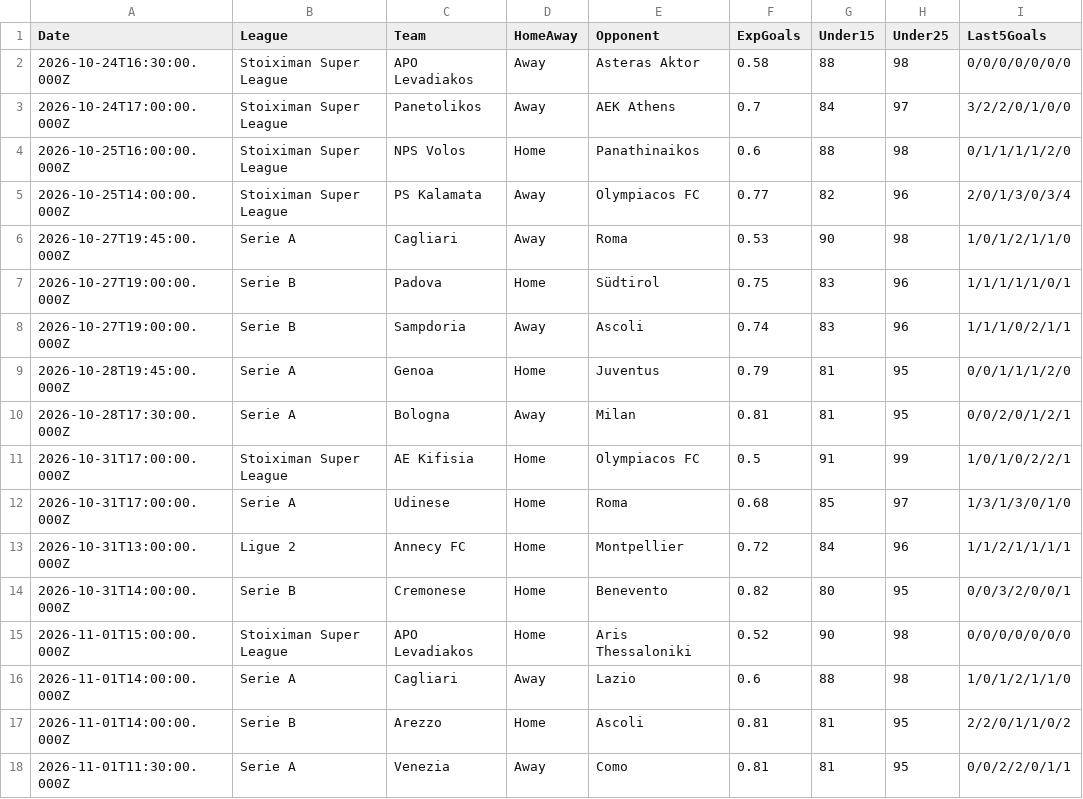
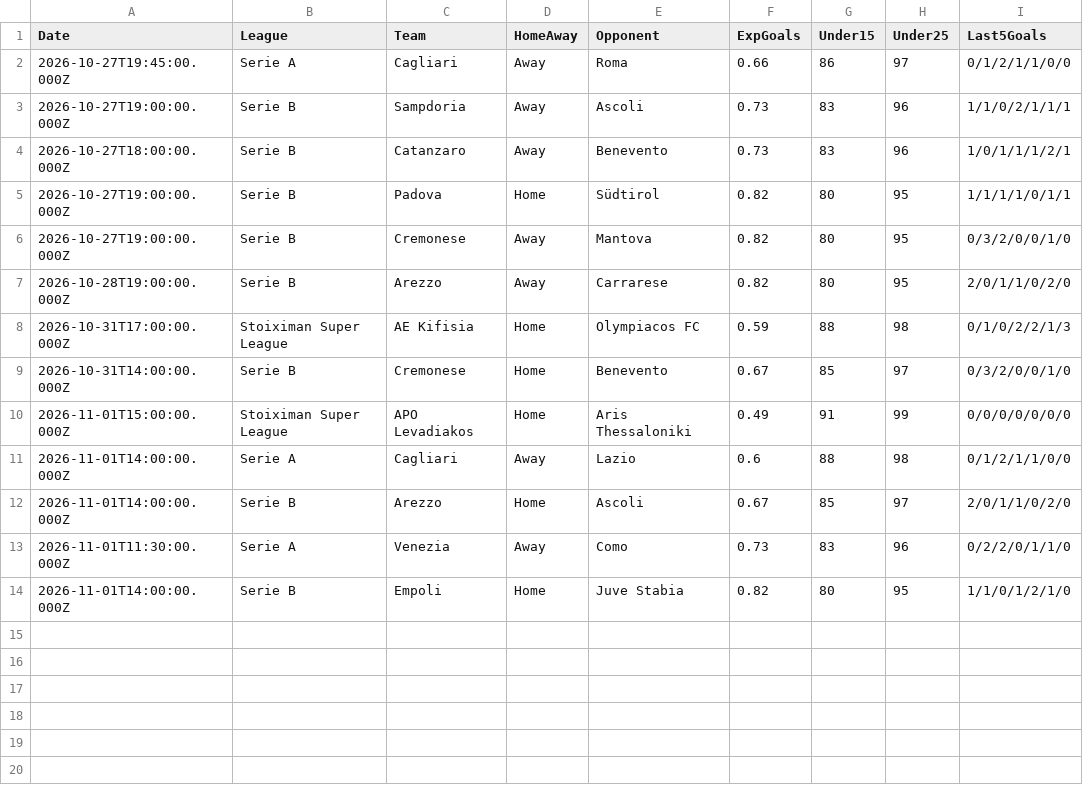
Before and after one commit to niibaboo/Under-Goals, a CSV file: docs/under-iq/scanners/team_under15/team_under15_predictions.csv, drawn as a sheet.

```diff
--- a/docs/under-iq/scanners/team_under15/team_under15_predictions.csv
+++ b/docs/under-iq/scanners/team_under15/team_under15_predictions.csv
@@ -1,18 +1,14 @@
 Date,League,Team,HomeAway,Opponent,ExpGoals,Under15,Under25,Last5Goals
-2026-10-24T16:30:00.000Z,Stoiximan Super League,APO Levadiakos,Away,Asteras Aktor,0.58,88,98,0/0/0/0/0/0/0
-2026-10-24T17:00:00.000Z,Stoiximan Super League,Panetolikos,Away,AEK Athens,0.7,84,97,3/2/2/0/1/0/0
-2026-10-25T16:00:00.000Z,Stoiximan Super League,NPS Volos,Home,Panathinaikos,0.6,88,98,0/1/1/1/1/2/0
-2026-10-25T14:00:00.000Z,Stoiximan Super League,PS Kalamata,Away,Olympiacos FC,0.77,82,96,2/0/1/3/0/3/4
-2026-10-27T19:45:00.000Z,Serie A,Cagliari,Away,Roma,0.53,90,98,1/0/1/2/1/1/0
-2026-10-27T19:00:00.000Z,Serie B,Padova,Home,Südtirol,0.75,83,96,1/1/1/1/1/0/1
-2026-10-27T19:00:00.000Z,Serie B,Sampdoria,Away,Ascoli,0.74,83,96,1/1/1/0/2/1/1
-2026-10-28T19:45:00.000Z,Serie A,Genoa,Home,Juventus,0.79,81,95,0/0/1/1/1/2/0
-2026-10-28T17:30:00.000Z,Serie A,Bologna,Away,Milan,0.81,81,95,0/0/2/0/1/2/1
-2026-10-31T17:00:00.000Z,Stoiximan Super League,AE Kifisia,Home,Olympiacos FC,0.5,91,99,1/0/1/0/2/2/1
-2026-10-31T17:00:00.000Z,Serie A,Udinese,Home,Roma,0.68,85,97,1/3/1/3/0/1/0
-2026-10-31T13:00:00.000Z,Ligue 2,Annecy FC,Home,Montpellier,0.72,84,96,1/1/2/1/1/1/1
-2026-10-31T14:00:00.000Z,Serie B,Cremonese,Home,Benevento,0.82,80,95,0/0/3/2/0/0/1
-2026-11-01T15:00:00.000Z,Stoiximan Super League,APO Levadiakos,Home,Aris Thessaloniki,0.52,90,98,0/0/0/0/0/0/0
-2026-11-01T14:00:00.000Z,Serie A,Cagliari,Away,Lazio,0.6,88,98,1/0/1/2/1/1/0
-2026-11-01T14:00:00.000Z,Serie B,Arezzo,Home,Ascoli,0.81,81,95,2/2/0/1/1/0/2
-2026-11-01T11:30:00.000Z,Serie A,Venezia,Away,Como,0.81,81,95,0/0/2/2/0/1/1
+2026-10-27T19:45:00.000Z,Serie A,Cagliari,Away,Roma,0.66,86,97,0/1/2/1/1/0/0
+2026-10-27T19:00:00.000Z,Serie B,Sampdoria,Away,Ascoli,0.73,83,96,1/1/0/2/1/1/1
+2026-10-27T18:00:00.000Z,Serie B,Catanzaro,Away,Benevento,0.73,83,96,1/0/1/1/1/2/1
+2026-10-27T19:00:00.000Z,Serie B,Padova,Home,Südtirol,0.82,80,95,1/1/1/1/0/1/1
+2026-10-27T19:00:00.000Z,Serie B,Cremonese,Away,Mantova,0.82,80,95,0/3/2/0/0/1/0
+2026-10-28T19:00:00.000Z,Serie B,Arezzo,Away,Carrarese,0.82,80,95,2/0/1/1/0/2/0
+2026-10-31T17:00:00.000Z,Stoiximan Super League,AE Kifisia,Home,Olympiacos FC,0.59,88,98,0/1/0/2/2/1/3
+2026-10-31T14:00:00.000Z,Serie B,Cremonese,Home,Benevento,0.67,85,97,0/3/2/0/0/1/0
+2026-11-01T15:00:00.000Z,Stoiximan Super League,APO Levadiakos,Home,Aris Thessaloniki,0.49,91,99,0/0/0/0/0/0/0
+2026-11-01T14:00:00.000Z,Serie A,Cagliari,Away,Lazio,0.6,88,98,0/1/2/1/1/0/0
+2026-11-01T14:00:00.000Z,Serie B,Arezzo,Home,Ascoli,0.67,85,97,2/0/1/1/0/2/0
+2026-11-01T11:30:00.000Z,Serie A,Venezia,Away,Como,0.73,83,96,0/2/2/0/1/1/0
+2026-11-01T14:00:00.000Z,Serie B,Empoli,Home,Juve Stabia,0.82,80,95,1/1/0/1/2/1/0
```
Also changed, not shown: docs/under-iq/scanners/cold_streak/cold_streak_predictions.csv, docs/under-iq/scanners/team_under25/team_under25_predictions.csv, 24 other files.
